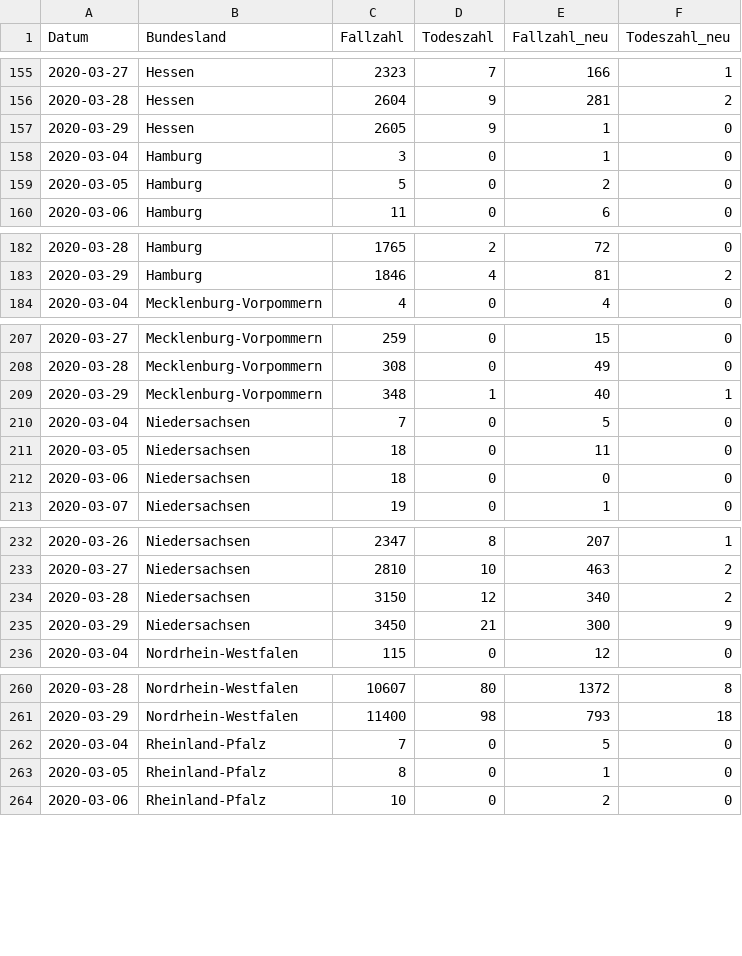
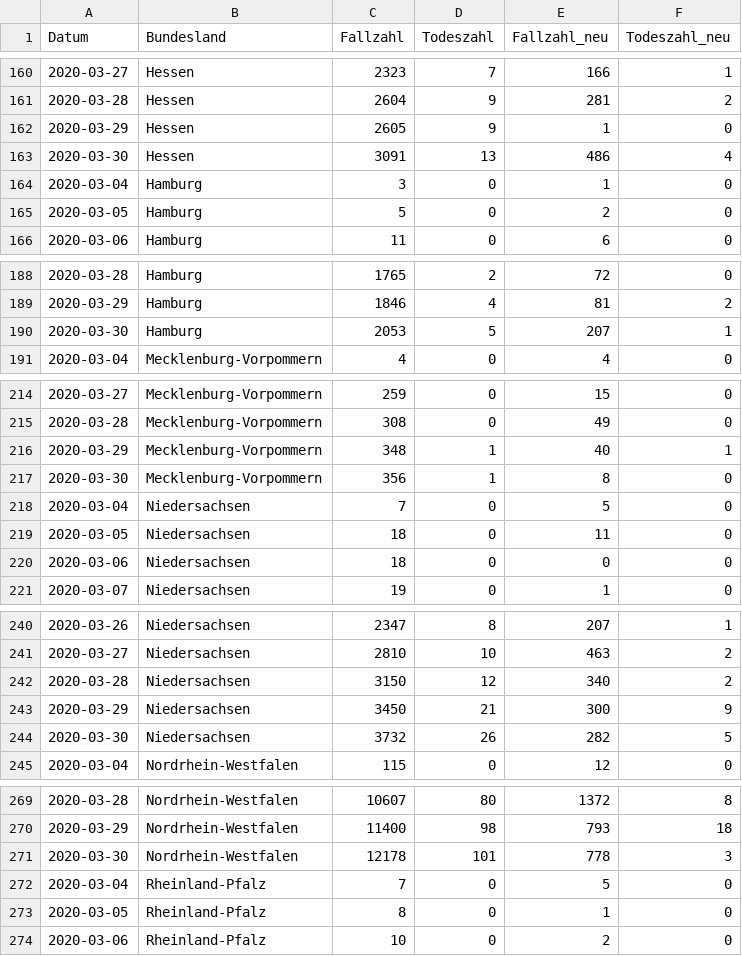
Before and after one commit to seb09/covid19-ger-rki, a CSV file: data/corona_deu_rki.csv, drawn as a sheet; only a part is shown, gaps mark what is left out; the diff covers the shown part only; the diff names each change by its address in the sheet, - before the commit and + after, or states it on an @@ line.

```diff
--- a/data/corona_deu_rki.csv
+++ b/data/corona_deu_rki.csv
+row 163: 2020-03-30 | Hessen | 3091 | 13 | 486 | 4
+row 190: 2020-03-30 | Hamburg | 2053 | 5 | 207 | 1
+row 217: 2020-03-30 | Mecklenburg-Vorpommern | 356 | 1 | 8 | 0
+row 244: 2020-03-30 | Niedersachsen | 3732 | 26 | 282 | 5
+row 271: 2020-03-30 | Nordrhein-Westfalen | 12178 | 101 | 778 | 3
```
Also changed, not shown: 11 added rows elsewhere in this file, 3 other files.
